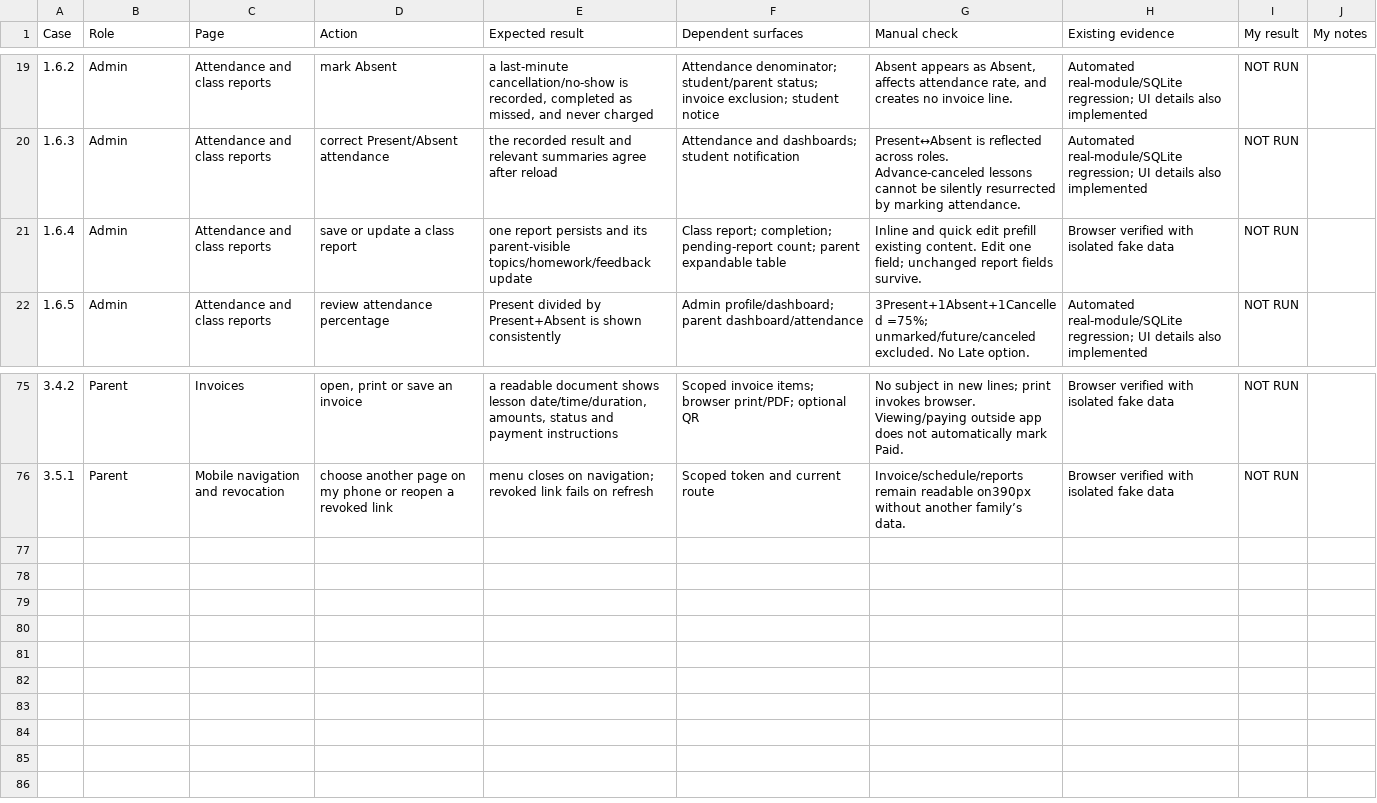
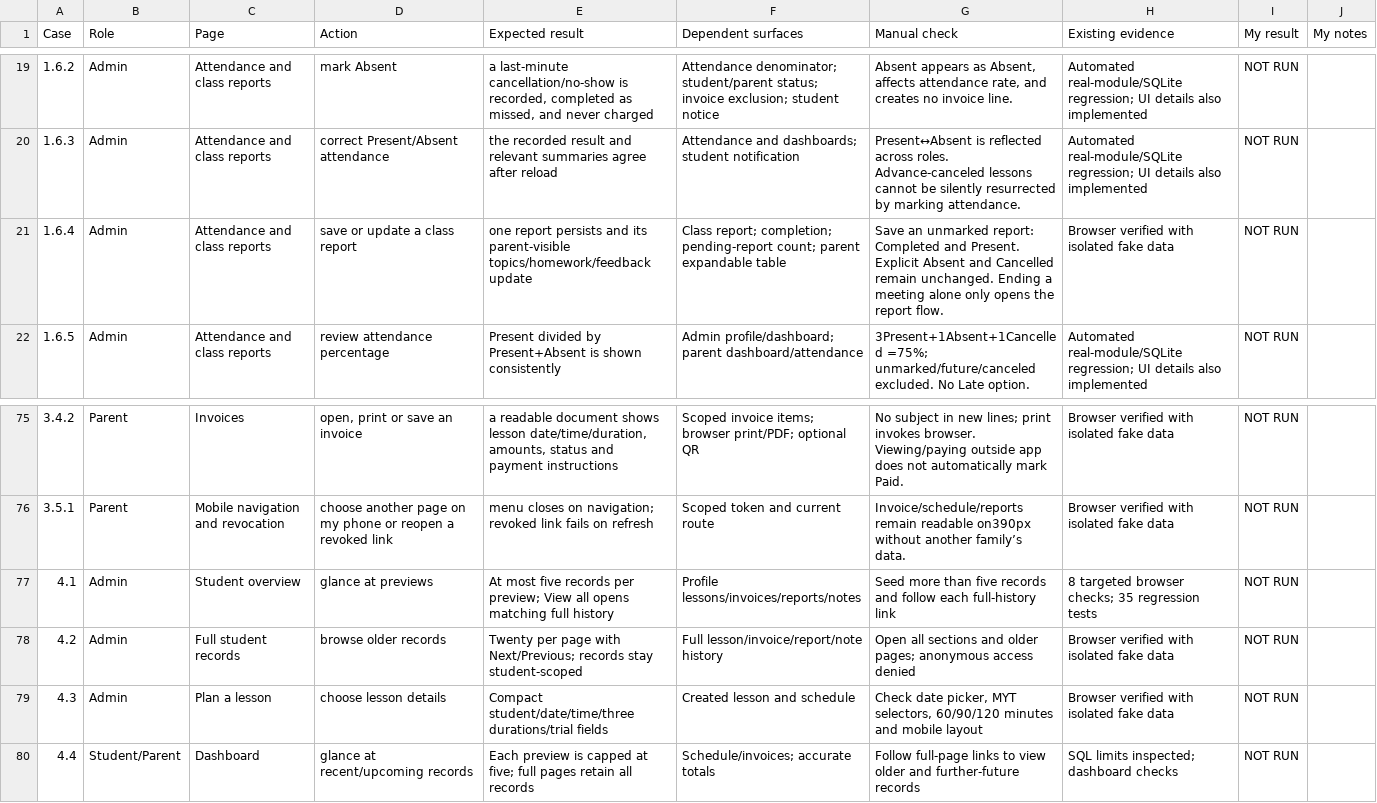
Before and after one commit to thayakumar/TuitionManager, a CSV file: docs/BUSINESS-USE-CASE-WORKSHEET.csv, drawn as a sheet; only a part is shown, gaps mark what is left out.

Commit message:
Keep overviews compact and streamline lesson reporting

```diff
--- a/docs/BUSINESS-USE-CASE-WORKSHEET.csv
+++ b/docs/BUSINESS-USE-CASE-WORKSHEET.csv
@@ -20,3 +20,3 @@ Case,Role,Page,Action,Expected result,Dependent surfaces,Manual check,Existing e
 1.6.3,Admin,Attendance and class reports,correct Present/Absent attendance,the recorded result and relevant summaries agree after reload,Attendance and dashboards; student notification,Present↔Absent is reflected across roles. Advance-canceled lessons cannot be silently resurrected by marking attendance.,Automated real-module/SQLite regression; UI details also implemented,NOT RUN,
-1.6.4,Admin,Attendance and class reports,save or update a class report,one report persists and its parent-visible topics/homework/feedback update,Class report; completion; pending-report count; parent expandable table,Inline and quick edit prefill existing content. Edit one field; unchanged report fields survive.,Browser verified with isolated fake data,NOT RUN,
+1.6.4,Admin,Attendance and class reports,save or update a class report,one report persists and its parent-visible topics/homework/feedback update,Class report; completion; pending-report count; parent expandable table,Save an unmarked report: Completed and Present. Explicit Absent and Cancelled remain unchanged. Ending a meeting alone only opens the report flow.,Browser verified with isolated fake data,NOT RUN,
 1.6.5,Admin,Attendance and class reports,review attendance percentage,Present divided by Present+Absent is shown consistently,Admin profile/dashboard; parent dashboard/attendance,3Present+1Absent+1Cancelled =75%; unmarked/future/canceled excluded. No Late option.,Automated real-module/SQLite regression; UI details also implemented,NOT RUN,
@@ -76 +76,5 @@ Case,Role,Page,Action,Expected result,Dependent surfaces,Manual check,Existing e
 3.5.1,Parent,Mobile navigation and revocation,choose another page on my phone or reopen a revoked link,menu closes on navigation; revoked link fails on refresh,Scoped token and current route,Invoice/schedule/reports remain readable on390px without another family’s data.,Browser verified with isolated fake data,NOT RUN,
+4.1,Admin,Student overview,glance at previews,At most five records per preview; View all opens matching full history,Profile lessons/invoices/reports/notes,Seed more than five records and follow each full-history link,8 targeted browser checks; 35 regression tests,NOT RUN,
+4.2,Admin,Full student records,browse older records,Twenty per page with Next/Previous; records stay student-scoped,Full lesson/invoice/report/note history,Open all sections and older pages; anonymous access denied,Browser verified with isolated fake data,NOT RUN,
+4.3,Admin,Plan a lesson,choose lesson details,Compact student/date/time/three durations/trial fields,Created lesson and schedule,"Check date picker, MYT selectors, 60/90/120 minutes and mobile layout",Browser verified with isolated fake data,NOT RUN,
+4.4,Student/Parent,Dashboard,glance at recent/upcoming records,Each preview is capped at five; full pages retain all records,Schedule/invoices; accurate totals,Follow full-page links to view older and further-future records,SQL limits inspected; dashboard checks,NOT RUN,
```
Also changed, not shown: 21 other files.
